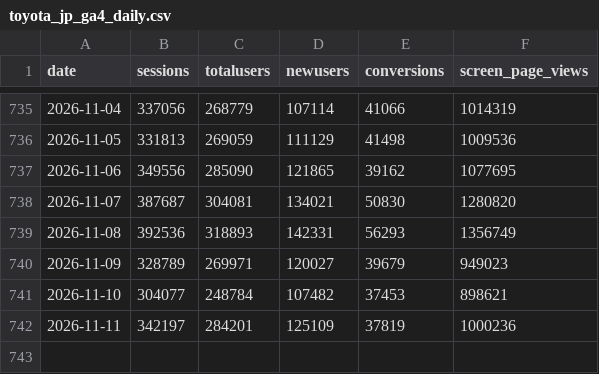
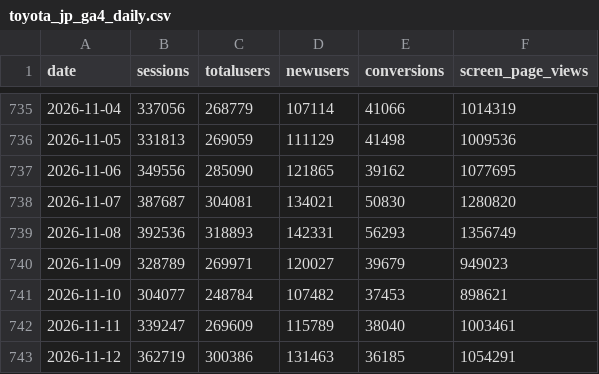
Before and after one commit to ketrketr2/toyota-geo-board, a CSV file: data/ga4/toyota_jp_ga4_daily.csv, drawn as a sheet; only a part is shown, gaps mark what is left out.

```diff
--- a/data/ga4/toyota_jp_ga4_daily.csv
+++ b/data/ga4/toyota_jp_ga4_daily.csv
@@ -741,2 +741,3 @@ date,sessions,totalusers,newusers,conversions,screen_page_views
 2026-11-10,304077,248784,107482,37453,898621
-2026-11-11,342197,284201,125109,37819,1000236
+2026-11-11,339247,269609,115789,38040,1003461
+2026-11-12,362719,300386,131463,36185,1054291
```
Also changed, not shown: data/ga4/ai_referrals_daily.csv, data/ga4/toyota_jp_ga4_channel_monthly.csv, 4 other files.
